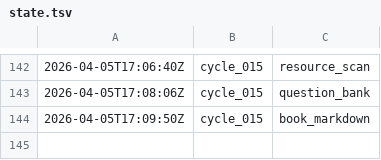
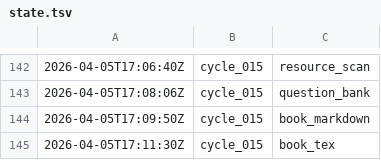
Before and after one commit to lachlanchen/LazyEarn, a TSV file: references/wealth-engine/state.tsv, drawn as a sheet; only a part is shown, gaps mark what is left out.

Commit message:
wealth refinery: cycle_015 round 05 side_products

```diff
--- a/references/wealth-engine/state.tsv
+++ b/references/wealth-engine/state.tsv
@@ -144 +144,2 @@
 2026-04-05T17:09:50Z	cycle_015	book_markdown
+2026-04-05T17:11:30Z	cycle_015	book_tex
```
Also changed, not shown: 7 other files.
